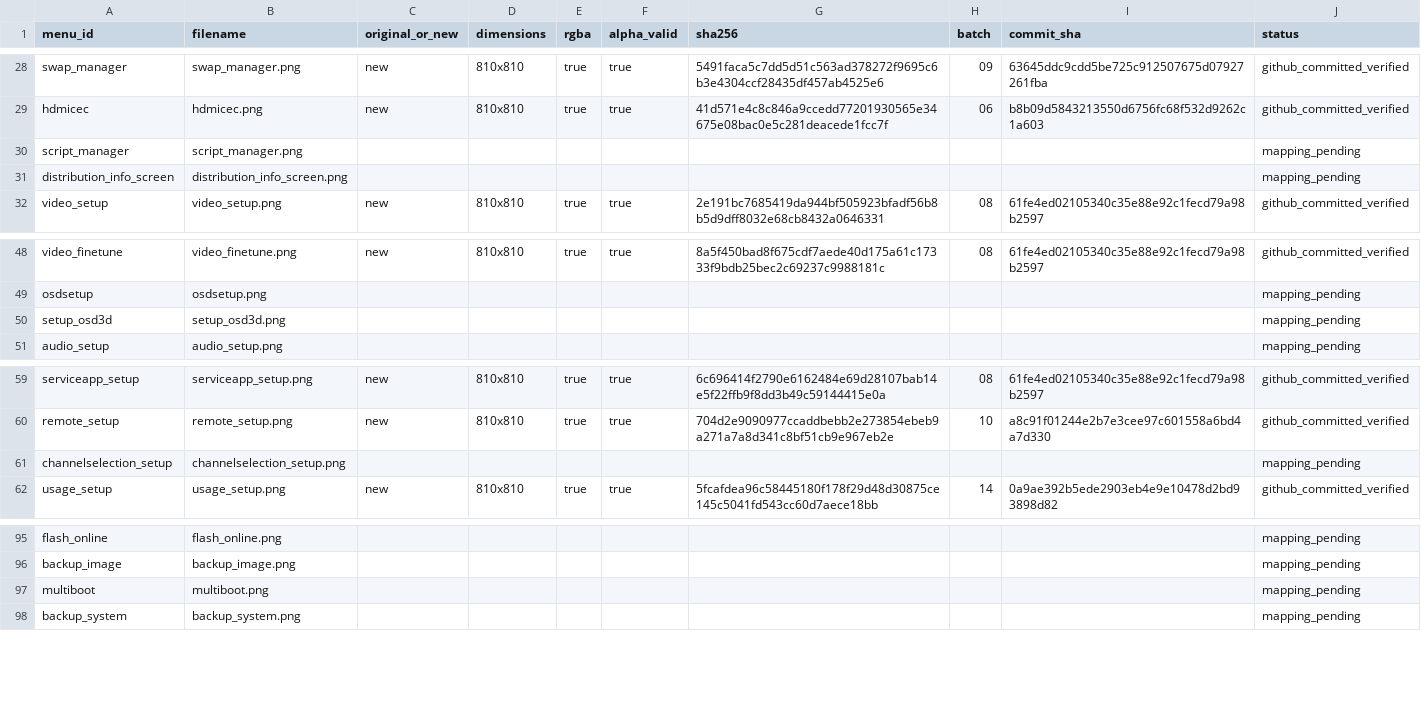
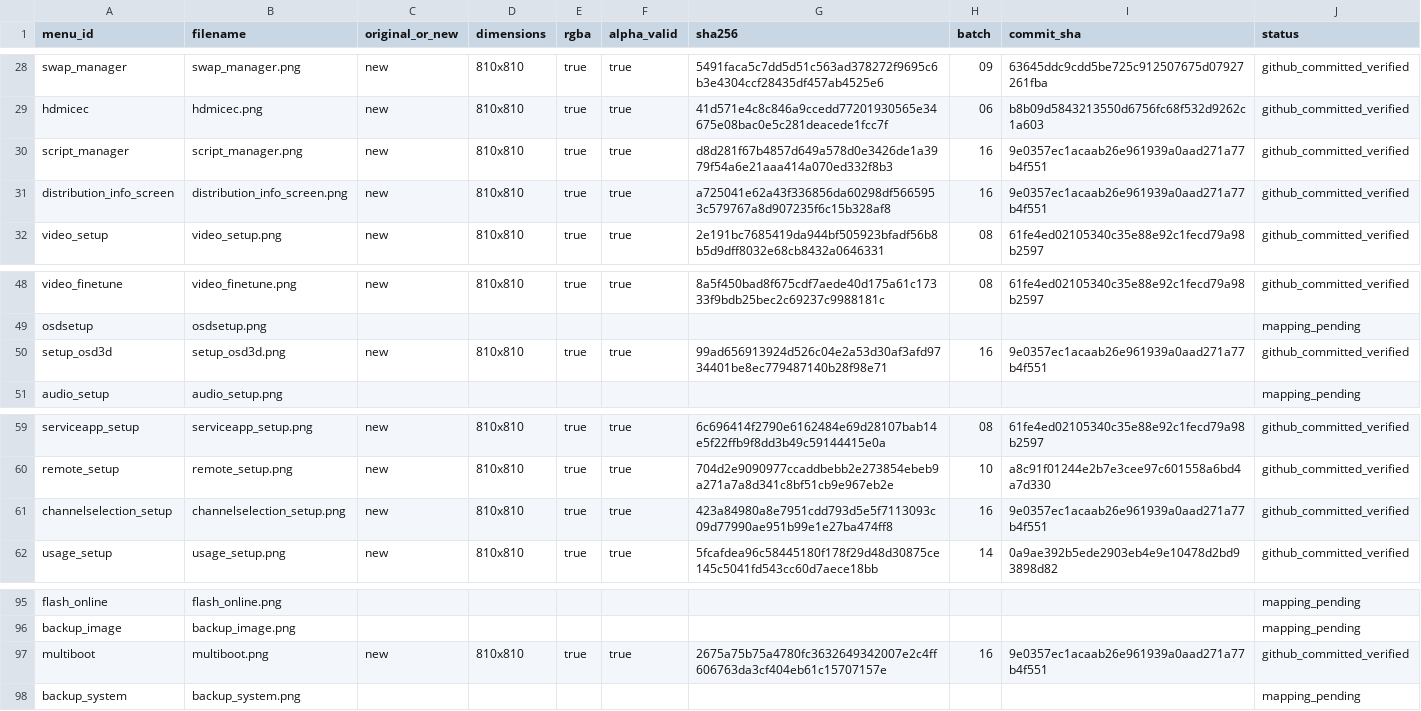
Before and after one commit to Evolution-by-Warder/FullHDGlass-Warder-Evolution, a CSV file: assets/warder-premium-menu-121/manifests/manifest.csv, drawn as a sheet; only a part is shown, gaps mark what is left out.

Commit message:
manifest: verify premium menu render batch 16

```diff
--- a/assets/warder-premium-menu-121/manifests/manifest.csv
+++ b/assets/warder-premium-menu-121/manifests/manifest.csv
@@ -29,4 +29,4 @@ swap_manager,swap_manager.png,new,810x810,true,true,5491faca5c7dd5d51c563ad37827
 hdmicec,hdmicec.png,new,810x810,true,true,41d571e4c8c846a9ccedd77201930565e34675e08bac0e5c281deacede1fcc7f,06,b8b09d5843213550d6756fc68f532d9262c1a603,github_committed_verified
-script_manager,script_manager.png,,,,,,,,mapping_pending
-distribution_info_screen,distribution_info_screen.png,,,,,,,,mapping_pending
+script_manager,script_manager.png,new,810x810,true,true,d8d281f67b4857d649a578d0e3426de1a3979f54a6e21aaa414a070ed332f8b3,16,9e0357ec1acaab26e961939a0aad271a77b4f551,github_committed_verified
+distribution_info_screen,distribution_info_screen.png,new,810x810,true,true,a725041e62a43f336856da60298df5665953c579767a8d907235f6c15b328af8,16,9e0357ec1acaab26e961939a0aad271a77b4f551,github_committed_verified
 video_setup,video_setup.png,new,810x810,true,true,2e191bc7685419da944bf505923bfadf56b8b5d9dff8032e68cb8432a0646331,08,61fe4ed02105340c35e88e92c1fecd79a98b2597,github_committed_verified
@@ -49,3 +49,3 @@ video_finetune,video_finetune.png,new,810x810,true,true,8a5f450bad8f675cdf7aede4
 osdsetup,osdsetup.png,,,,,,,,mapping_pending
-setup_osd3d,setup_osd3d.png,,,,,,,,mapping_pending
+setup_osd3d,setup_osd3d.png,new,810x810,true,true,99ad656913924d526c04e2a53d30af3afd9734401be8ec779487140b28f98e71,16,9e0357ec1acaab26e961939a0aad271a77b4f551,github_committed_verified
 audio_setup,audio_setup.png,,,,,,,,mapping_pending
@@ -60,3 +60,3 @@ serviceapp_setup,serviceapp_setup.png,new,810x810,true,true,6c696414f2790e616248
 remote_setup,remote_setup.png,new,810x810,true,true,704d2e9090977ccaddbebb2e273854ebeb9a271a7a8d341c8bf51cb9e967eb2e,10,a8c91f01244e2b7e3cee97c601558a6bd4a7d330,github_committed_verified
-channelselection_setup,channelselection_setup.png,,,,,,,,mapping_pending
+channelselection_setup,channelselection_setup.png,new,810x810,true,true,423a84980a8e7951cdd793d5e5f7113093c09d77990ae951b99e1e27ba474ff8,16,9e0357ec1acaab26e961939a0aad271a77b4f551,github_committed_verified
 usage_setup,usage_setup.png,new,810x810,true,true,5fcafdea96c58445180f178f29d48d30875ce145c5041fd543cc60d7aece18bb,14,0a9ae392b5ede2903eb4e9e10478d2bd93898d82,github_committed_verified
@@ -96,3 +96,3 @@ flash_online,flash_online.png,,,,,,,,mapping_pending
 backup_image,backup_image.png,,,,,,,,mapping_pending
-multiboot,multiboot.png,,,,,,,,mapping_pending
+multiboot,multiboot.png,new,810x810,true,true,2675a75b75a4780fc3632649342007e2c4ff606763da3cf404eb61c15707157e,16,9e0357ec1acaab26e961939a0aad271a77b4f551,github_committed_verified
 backup_system,backup_system.png,,,,,,,,mapping_pending
```
